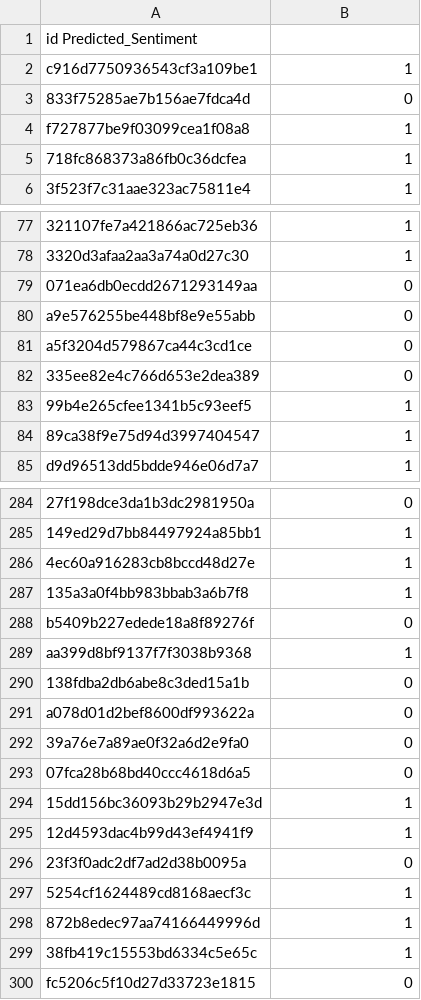
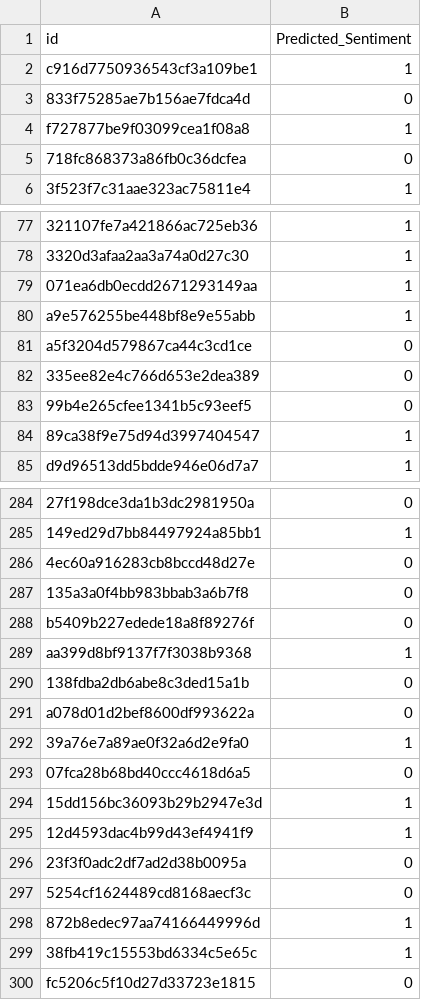
Before and after one commit to clapppp/nlp2026-final, a CSV file: predictions/full-model-cfimdb-test-out.csv, drawn as a sheet; only a part is shown, gaps mark what is left out; removed rows and columns are numbered as before the commit, all else as after; the diff covers the shown part only; the diff names each change by its address in the sheet, - before the commit and + after, or states it on an @@ line.

```diff
--- a/predictions/full-model-cfimdb-test-out.csv
+++ b/predictions/full-model-cfimdb-test-out.csv
-row 1: id Predicted_Sentiment
+row 1: id | Predicted_Sentiment
-B5: 1
+B5: 0
-B79:B80: 0
+B79:B80: 1
-B83: 1
+B83: 0
-B286:B287: 1
+B286:B287: 0
-B292: 0
+B292: 1
-B297: 1
+B297: 0
```
Also changed, not shown: 29 edited cells elsewhere in this file, predictions/full-model-cfimdb-dev-out.csv, predictions/full-model-sst-dev-out.csv, 18 other files.
